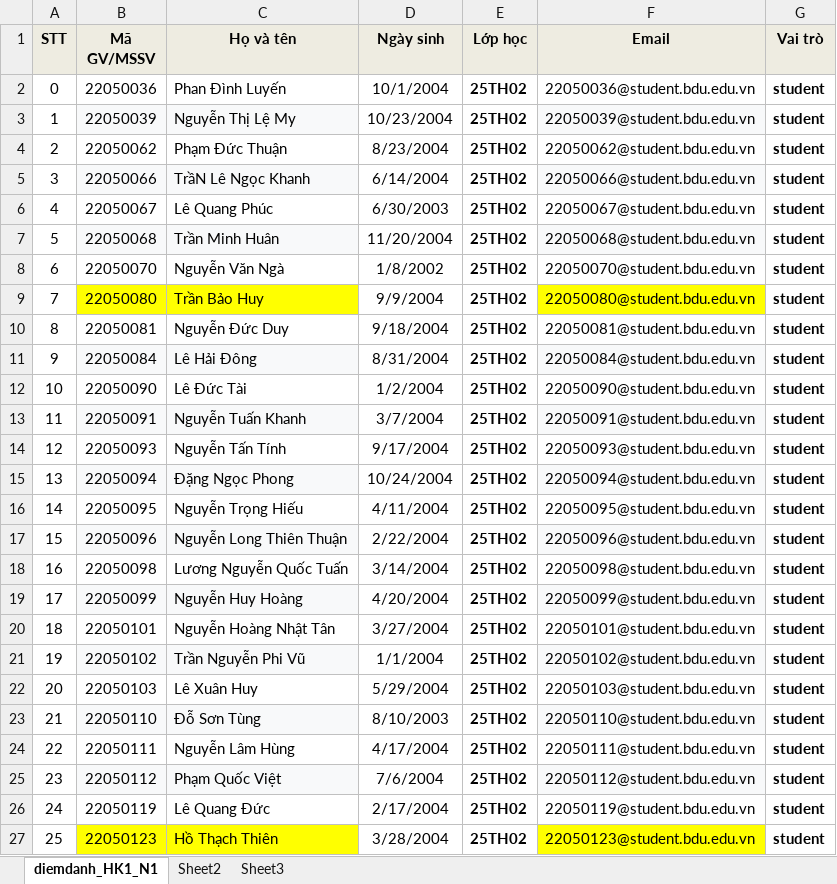
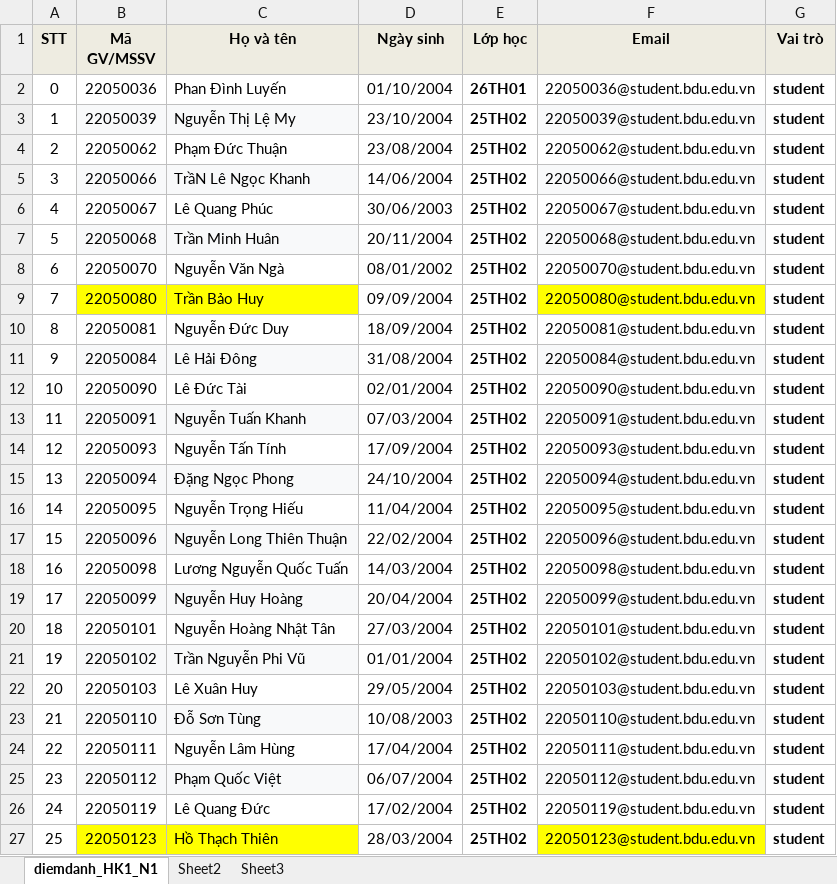
Before and after one commit to Nhat-IT/cms-bdu-web, an Excel workbook: DB_demo/Import Tài Khoản.xlsx, sheet diemdanh_HK1_N1, drawn as a sheet; values as stored, in another font and other column widths than the file's, no borders; the diff names each change by its address in the sheet, - before the commit and + after, or states it on an @@ line.

```diff
--- a/DB_demo/Import Tài Khoản.xlsx (sheet diemdanh_HK1_N1)
+++ b/DB_demo/Import Tài Khoản.xlsx (sheet diemdanh_HK1_N1)
-D2 (Ngày sinh): 10/1/2004
+D2 (Ngày sinh): 01/10/2004
-E2 (Lớp học): 25TH02
+E2 (Lớp học): 26TH01
-D3 (Ngày sinh): 10/23/2004
+D3 (Ngày sinh): 23/10/2004
-D4 (Ngày sinh): 8/23/2004
+D4 (Ngày sinh): 23/08/2004
-D5 (Ngày sinh): 6/14/2004
+D5 (Ngày sinh): 14/06/2004
-D6 (Ngày sinh): 6/30/2003
+D6 (Ngày sinh): 30/06/2003
-D7 (Ngày sinh): 11/20/2004
+D7 (Ngày sinh): 20/11/2004
-D8 (Ngày sinh): 1/8/2002
+D8 (Ngày sinh): 08/01/2002
-D9 (Ngày sinh): 9/9/2004
+D9 (Ngày sinh): 09/09/2004
-D10 (Ngày sinh): 9/18/2004
+D10 (Ngày sinh): 18/09/2004
-D11 (Ngày sinh): 8/31/2004
+D11 (Ngày sinh): 31/08/2004
-D12 (Ngày sinh): 1/2/2004
+D12 (Ngày sinh): 02/01/2004
-D13 (Ngày sinh): 3/7/2004
+D13 (Ngày sinh): 07/03/2004
-D14 (Ngày sinh): 9/17/2004
+D14 (Ngày sinh): 17/09/2004
-D15 (Ngày sinh): 10/24/2004
+D15 (Ngày sinh): 24/10/2004
-D16 (Ngày sinh): 4/11/2004
+D16 (Ngày sinh): 11/04/2004
-D17 (Ngày sinh): 2/22/2004
+D17 (Ngày sinh): 22/02/2004
-D18 (Ngày sinh): 3/14/2004
+D18 (Ngày sinh): 14/03/2004
-D19 (Ngày sinh): 4/20/2004
+D19 (Ngày sinh): 20/04/2004
-D20 (Ngày sinh): 3/27/2004
+D20 (Ngày sinh): 27/03/2004
-D21 (Ngày sinh): 1/1/2004
+D21 (Ngày sinh): 01/01/2004
-D22 (Ngày sinh): 5/29/2004
+D22 (Ngày sinh): 29/05/2004
-D23 (Ngày sinh): 8/10/2003
+D23 (Ngày sinh): 10/08/2003
-D24 (Ngày sinh): 4/17/2004
+D24 (Ngày sinh): 17/04/2004
-D25 (Ngày sinh): 7/6/2004
+D25 (Ngày sinh): 06/07/2004
-D26 (Ngày sinh): 2/17/2004
+D26 (Ngày sinh): 17/02/2004
-D27 (Ngày sinh): 3/28/2004
+D27 (Ngày sinh): 28/03/2004
```
Also changed, not shown: 19 other files.
